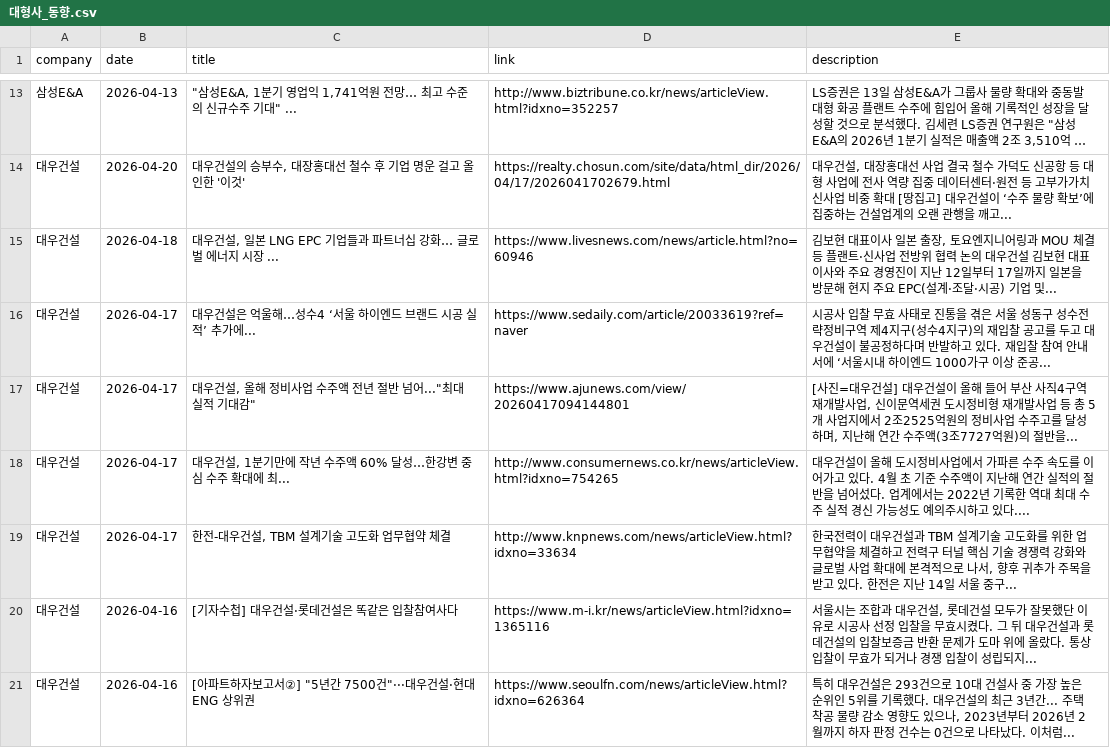
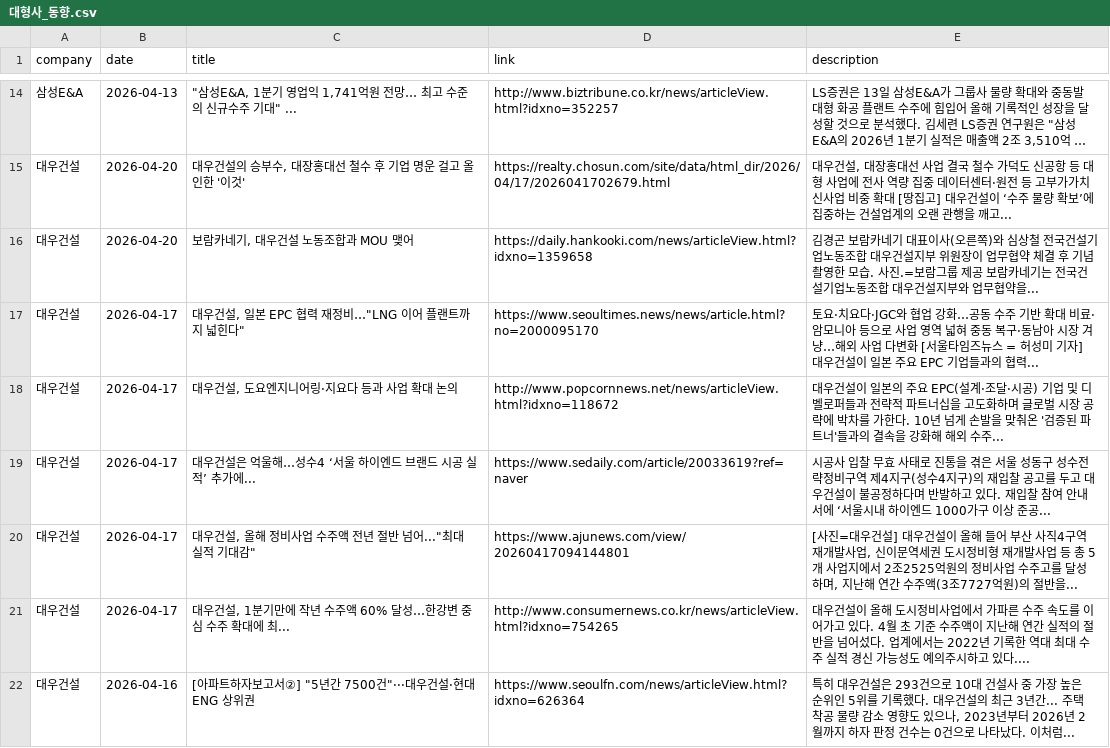
Before and after one commit to hdec-daily-news/hdec-competitors, a CSV file: 대형사_동향.csv, drawn as a sheet; only a part is shown, gaps mark what is left out; long unchanged cells end in …; removed rows and columns are numbered as before the commit, all else as after; the diff covers the shown part only; the diff names each change by its address in the sheet, - before the commit and + after, or states it on an @@ line.

```diff
--- a/대형사_동향.csv
+++ b/대형사_동향.csv
-row 15: 대우건설 | 2026-04-18 | 대우건설, 일본 LNG EPC 기업들과 파트너십 강화… 글로벌 에너지 시장 ... | https://www.livesnews.com/news/article.html?no=60946 | 김보현 대표이사 일본 출장, 토요엔지니어링과 MOU 체결 등 플랜트·신사업 전방위 협력 논의 대우건설 김보현 대표이사와 주요 경영진이 지난 12일부터 17일까지 일본을 방문해 현지 주요 EPC(설계·조달·시공) 기업 및...
+row 16: 대우건설 | 2026-04-20 | 보람카네기, 대우건설 노동조합과 MOU 맺어 | https://daily.hankooki.com/news/articleView.html?idxno=1359658 | 김경곤 보람카네기 대표이사(오른쪽)와 심상철 전국건설기업노동조합 대우건설지부 위원장이 업무협약 체결 후 기념촬영한 모습. 사진.=보람그룹 제공 보람카네기는 전국건설기업노동조합 대우건설지부와 업무협약을...
+row 17: 대우건설 | 2026-04-17 | 대우건설, 일본 EPC 협력 재정비…"LNG 이어 플랜트까지 넓힌다" | https://www.seoultimes.news/news/article.html?no=2000095170 | 토요·치요다·JGC와 협업 강화…공동 수주 기반 확대 비료·암모니아 등으로 사업 영역 넓혀 중동 복구·동남아 시장 겨냥…해외 사업 다변화 [서울타임즈뉴스 = 허성미 기자] 대우건설이 일본 주요 EPC 기업들과의 협력...
+row 18: 대우건설 | 2026-04-17 | 대우건설, 도요엔지니어링·지요다 등과 사업 확대 논의 | http://www.popcornnews.net/news/articleView.html?idxno=118672 | 대우건설이 일본의 주요 EPC(설계·조달·시공) 기업 및 디벨로퍼들과 전략적 파트너십을 고도화하며 글로벌 시장 공략에 박차를 가한다. 10년 넘게 손발을 맞춰온 '검증된 파트너'들과의 결속을 강화해 해외 수주...
-row 19: 대우건설 | 2026-04-17 | 한전-대우건설, TBM 설계기술 고도화 업무협약 체결 | http://www.knpnews.com/news/articleView.html?idxno=33634 | 한국전력이 대우건설과 TBM 설계기술 고도화를 위한 업무협약을 체결하고 전력구 터널 핵심 기술 경쟁력 강화와 글로벌 사업 확대에 본격적으로 나서, 향후 귀추가 주목을 받고 있다. 한전은 지난 14일 서울 중구...
-row 20: 대우건설 | 2026-04-16 | [기자수첩] 대우건설·롯데건설은 똑같은 입찰참여사다 | https://www.m-i.kr/news/articleView.html?idxno=1365116 | 서울시는 조합과 대우건설, 롯데건설 모두가 잘못했단 이유로 시공사 선정 입찰을 무효시켰다. 그 뒤 대우건설과 롯데건설의 입찰보증금 반환 문제가 도마 위에 올랐다. 통상 입찰이 무효가 되거나 경쟁 입찰이 성립되지...
```
Also changed, not shown: 9 added rows, 8 removed rows and 10 edited cells elsewhere in this file, 1 other file.
